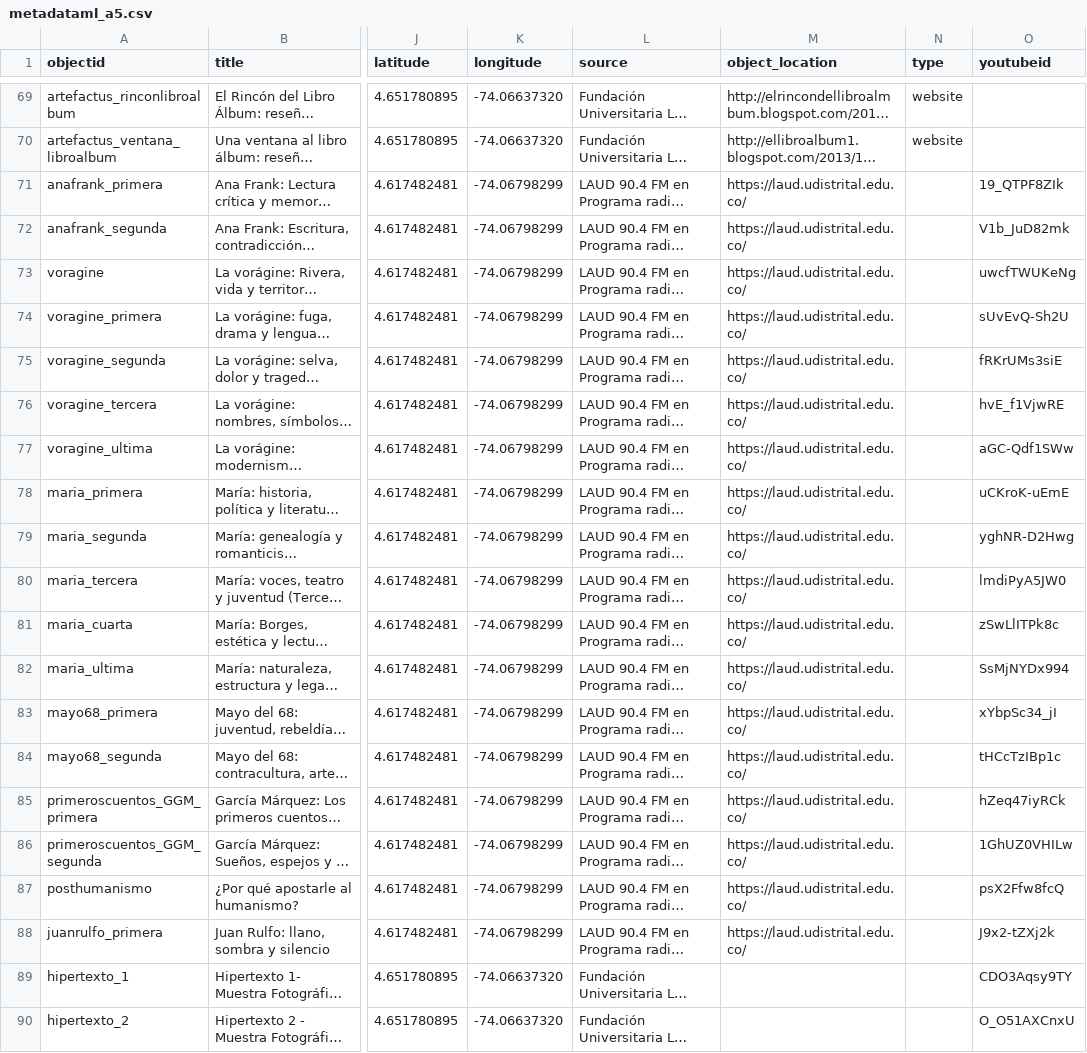
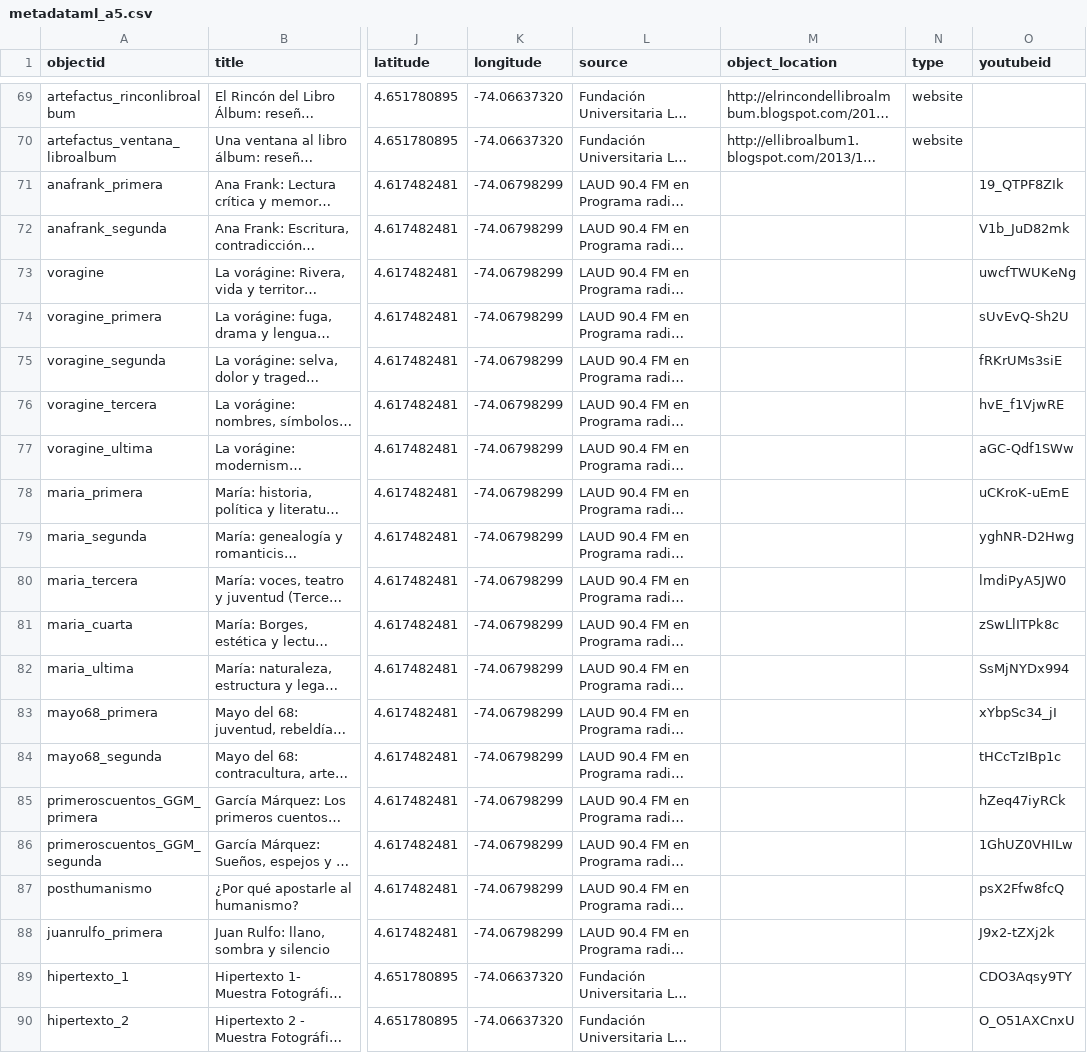
Before and after one commit to saracolh/rock_colombiano, a CSV file: _data/metadataml_a5.csv, drawn as a sheet; only a part is shown, gaps mark what is left out; long unchanged cells end in …; the diff names each change by its address in the sheet, - before the commit and + after, or states it on an @@ line.

Commit message:
again

```diff
--- a/_data/metadataml_a5.csv
+++ b/_data/metadataml_a5.csv
-M71:M88 (object_location): https://laud.udistrital.edu.co/
+M71:M88 (object_location): (empty)
```
